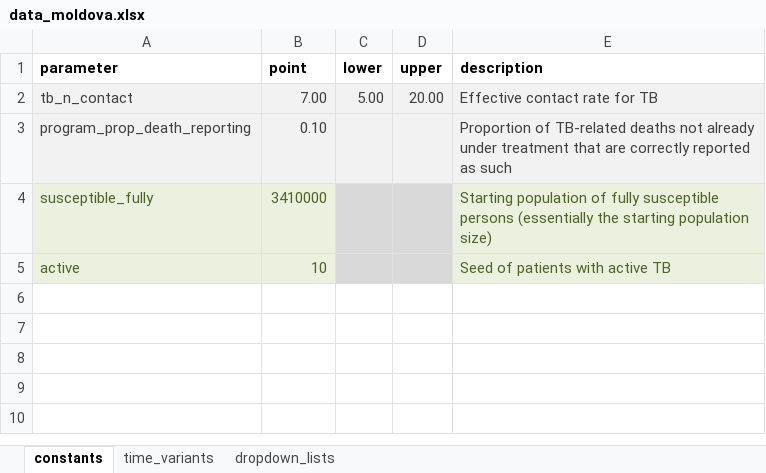
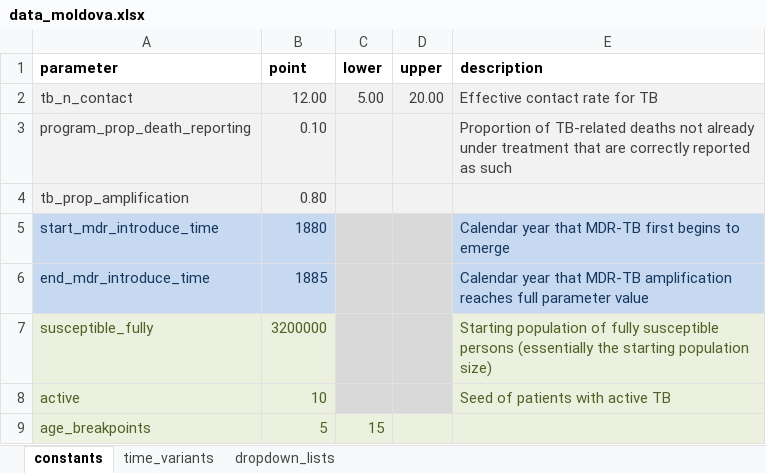
Before and after one commit to monash-emu/AuTuMN, an Excel workbook: autumn/xls/data_moldova.xlsx, sheet constants, drawn as a sheet; values as stored, in another font and other column widths than the file's, no borders; addresses are those after the commit; the diff names each change by its address in the sheet, - before the commit and + after, or states it on an @@ line.

Commit message:
Calibrate Moldova with reading of data
Given last correction to data reading, Moldova needs recalibrating - now done.

```diff
--- a/autumn/xls/data_moldova.xlsx (sheet constants)
+++ b/autumn/xls/data_moldova.xlsx (sheet constants)
-B2 (point): 7.00
+B2 (point): 12.00
+row 4: tb_prop_amplification | 0.80
+row 5: start_mdr_introduce_time | 1880 |  |  | Calendar year that MDR-TB first begins to emerge
+row 6: end_mdr_introduce_time | 1885 |  |  | Calendar year that MDR-TB amplification reaches full parameter value
-B7 (point): 3410000
+B7 (point): 3200000
+row 9: age_breakpoints | 5 | 15
```
